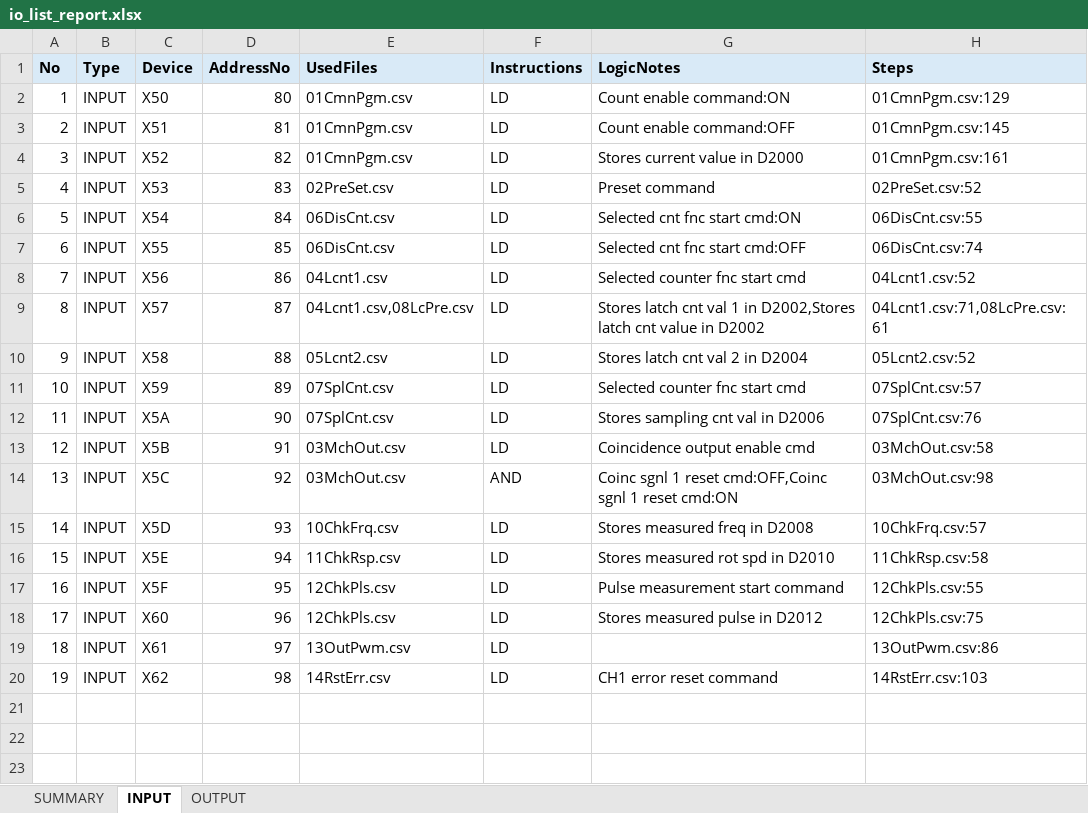
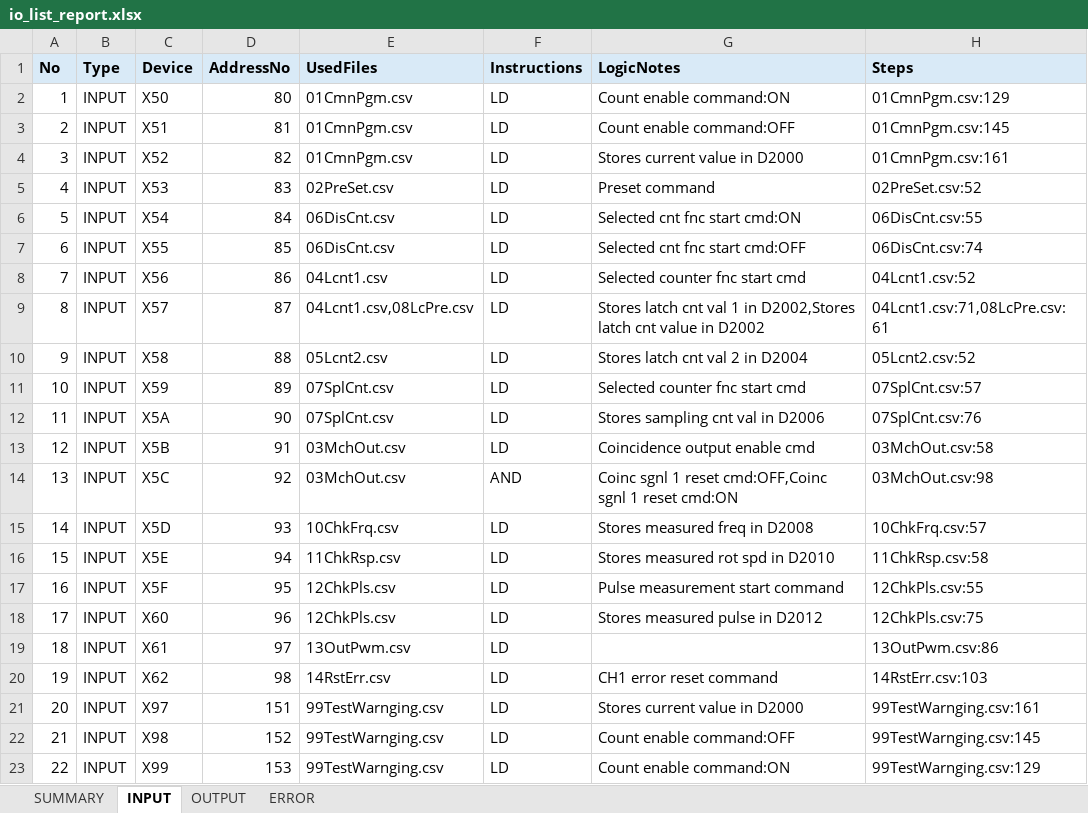
Before and after one commit to shw98-jp/gxworks2-io-list-lab, an Excel workbook: output/io_list_report.xlsx, sheet INPUT, drawn as a sheet; values as stored, in another font and other column widths than the file's, no borders; the diff names each change by its address in the sheet, - before the commit and + after, or states it on an @@ line.

Commit message:
feat: add IO list validation sheet

```diff
--- a/output/io_list_report.xlsx (sheet INPUT)
+++ b/output/io_list_report.xlsx (sheet INPUT)
+sheet tab: ERROR
+row 21: 20 | INPUT | X97 | 151 | 99TestWarnging.csv | LD | Stores current value in D2000 | 99TestWarnging.csv:161
+row 22: 21 | INPUT | X98 | 152 | 99TestWarnging.csv | LD | Count enable command:OFF | 99TestWarnging.csv:145
+row 23: 22 | INPUT | X99 | 153 | 99TestWarnging.csv | LD | Count enable command:ON | 99TestWarnging.csv:129
```
Also changed, not shown: sheet SUMMARY, 3 other files.
